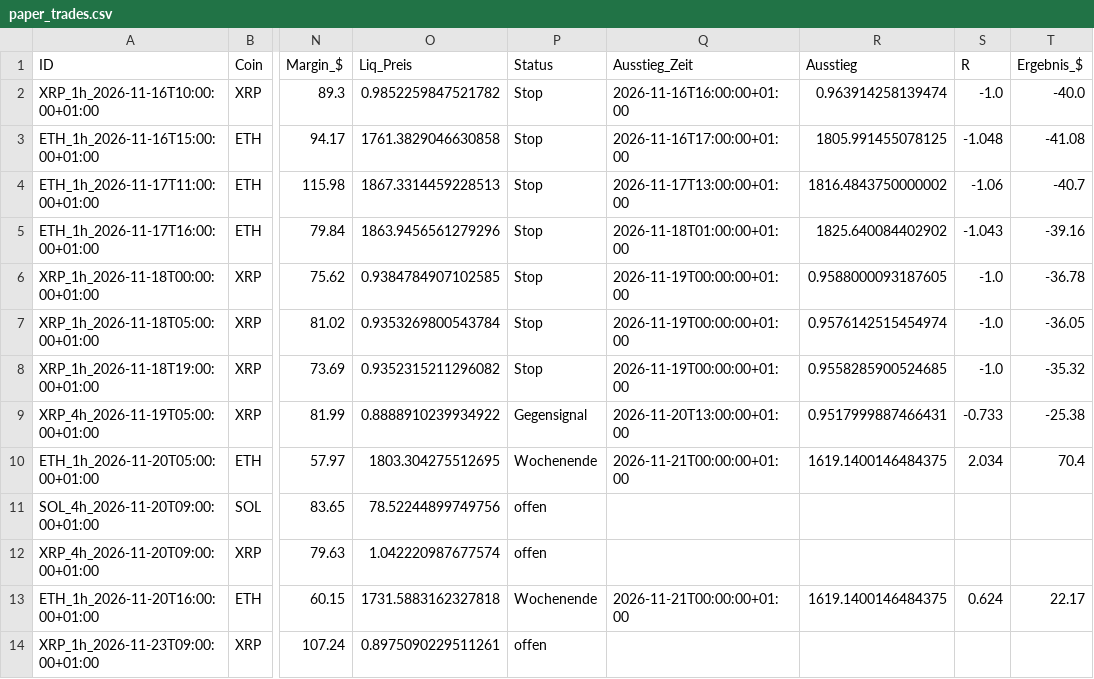
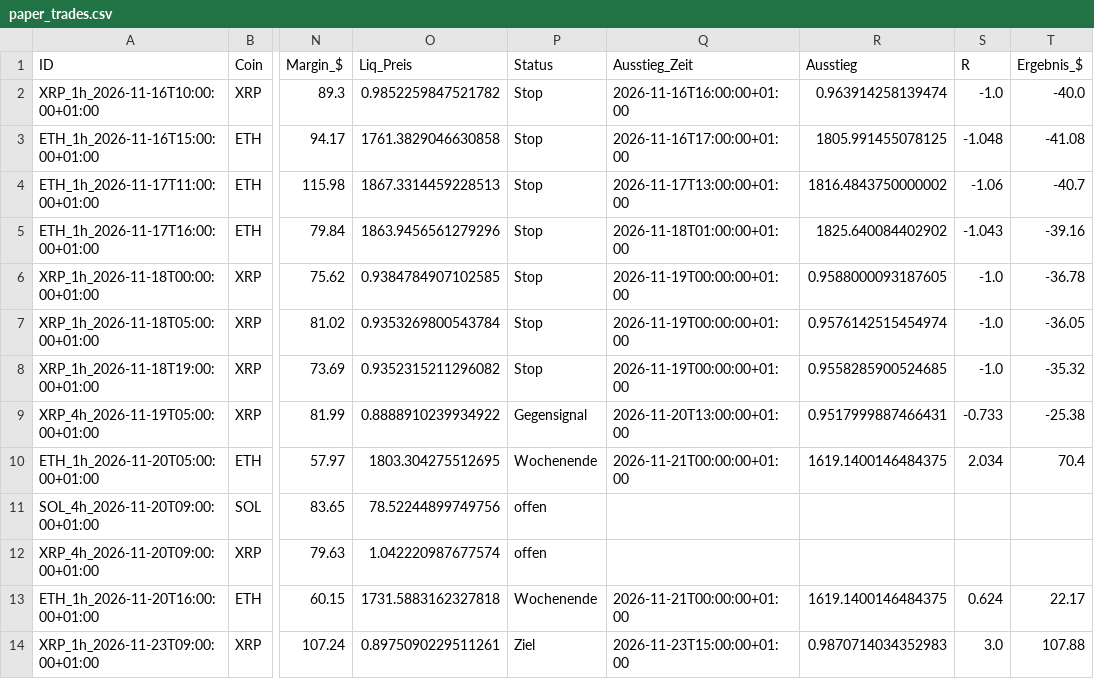
Before and after one commit to Jokaaa999/Trading-Bot1, a CSV file: daten/paper_trades.csv, drawn as a sheet; only a part is shown, gaps mark what is left out; the diff names each change by its address in the sheet, - before the commit and + after, or states it on an @@ line.

```diff
--- a/daten/paper_trades.csv
+++ b/daten/paper_trades.csv
-P14 (Status): offen
+P14 (Status): Ziel
-Q14 (Ausstieg_Zeit): (empty)
+Q14 (Ausstieg_Zeit): 2026-11-23T15:00:00+01:00
-R14 (Ausstieg): (empty)
+R14 (Ausstieg): 0.9870714034352983
-S14 (R): (empty)
+S14 (R): 3.0
-T14 (Ergebnis_$): (empty)
+T14 (Ergebnis_$): 107.88
```
Also changed, not shown: daten_regenbogen/paper_trades.csv, 2 other files.
